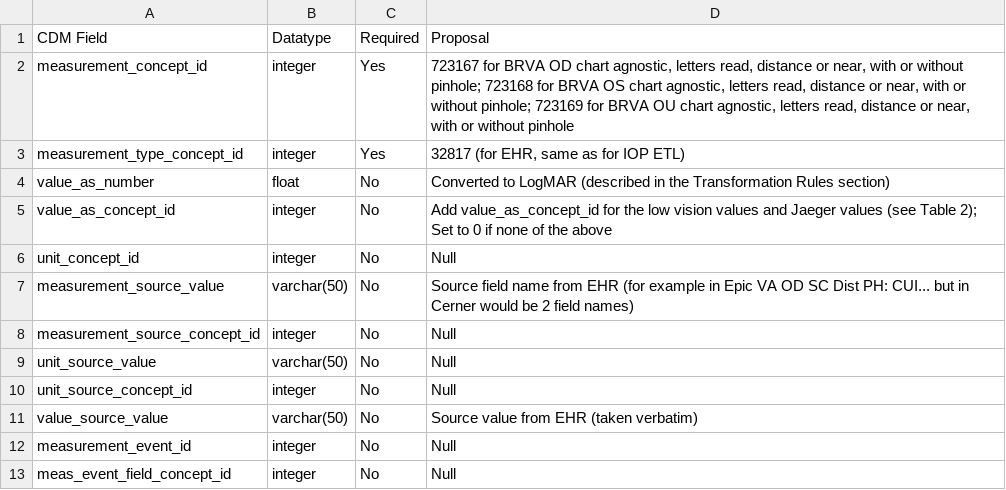
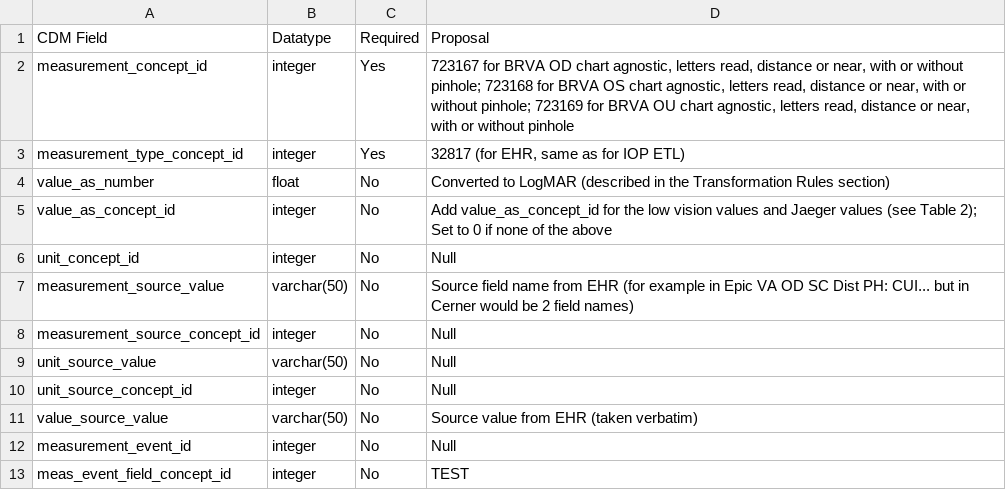
Before and after one commit to OHDSI/EyeCareVisionWG, a CSV file: etl-resources/best_recorded_visual_acuity/Table4.csv, drawn as a sheet.

Commit message:
Update Table4.csv

```diff
--- a/etl-resources/best_recorded_visual_acuity/Table4.csv
+++ b/etl-resources/best_recorded_visual_acuity/Table4.csv
@@ -12,2 +12,2 @@ value_source_value,varchar(50),No,Source value from EHR (taken verbatim)
 measurement_event_id,integer,No,Null
-meas_event_field_concept_id,integer,No,Null
+meas_event_field_concept_id,integer,No,TEST
```
